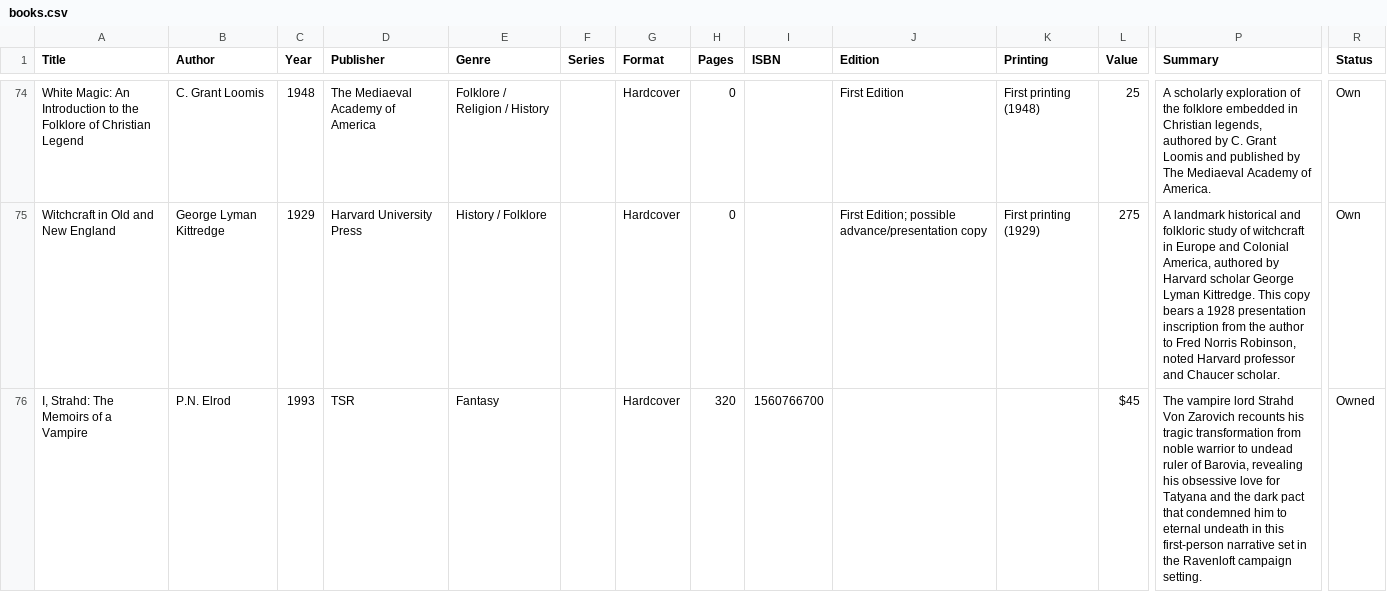
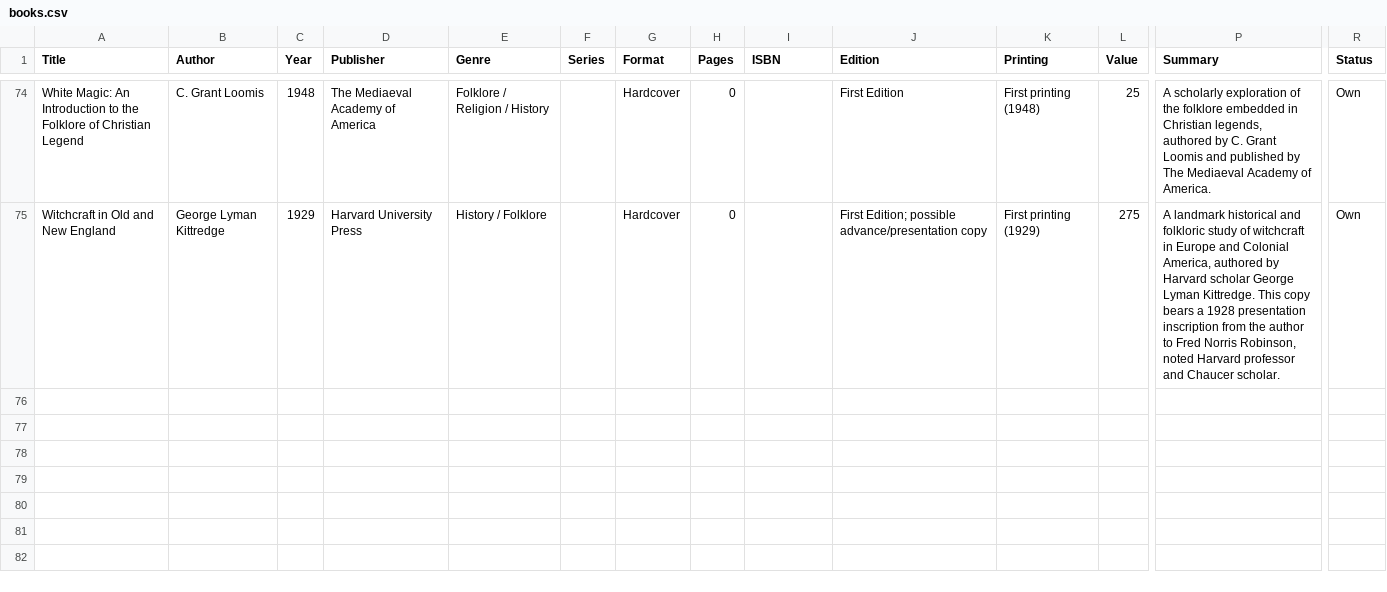
Before and after one commit to Darkstre/book-collection, a CSV file: books.csv, drawn as a sheet; only a part is shown, gaps mark what is left out; rows hold the shown columns only; the diff names each change by its address in the sheet, - before the commit and + after, or states it on an @@ line.

Commit message:
Deleted book: I, Strahd: The Memoirs of a Vampire - 2025-08-25 14:30:37

```diff
--- a/books.csv
+++ b/books.csv
-row 76: I, Strahd: The Memoirs of a Vampire | P.N. Elrod | 1993 | TSR | Fantasy |  | Hardcover | 320 | 1560766700 |  |  | $45 | The vampire lord Strahd Von Zarovich recounts his tragic transformation from noble warrior to undead ruler of Barovia, revealing his obsessive love for Tatyana and the dark pact that condemned him to eternal undeath in this first-person narrative set in the Ravenloft campaign setting. | Owned
```
